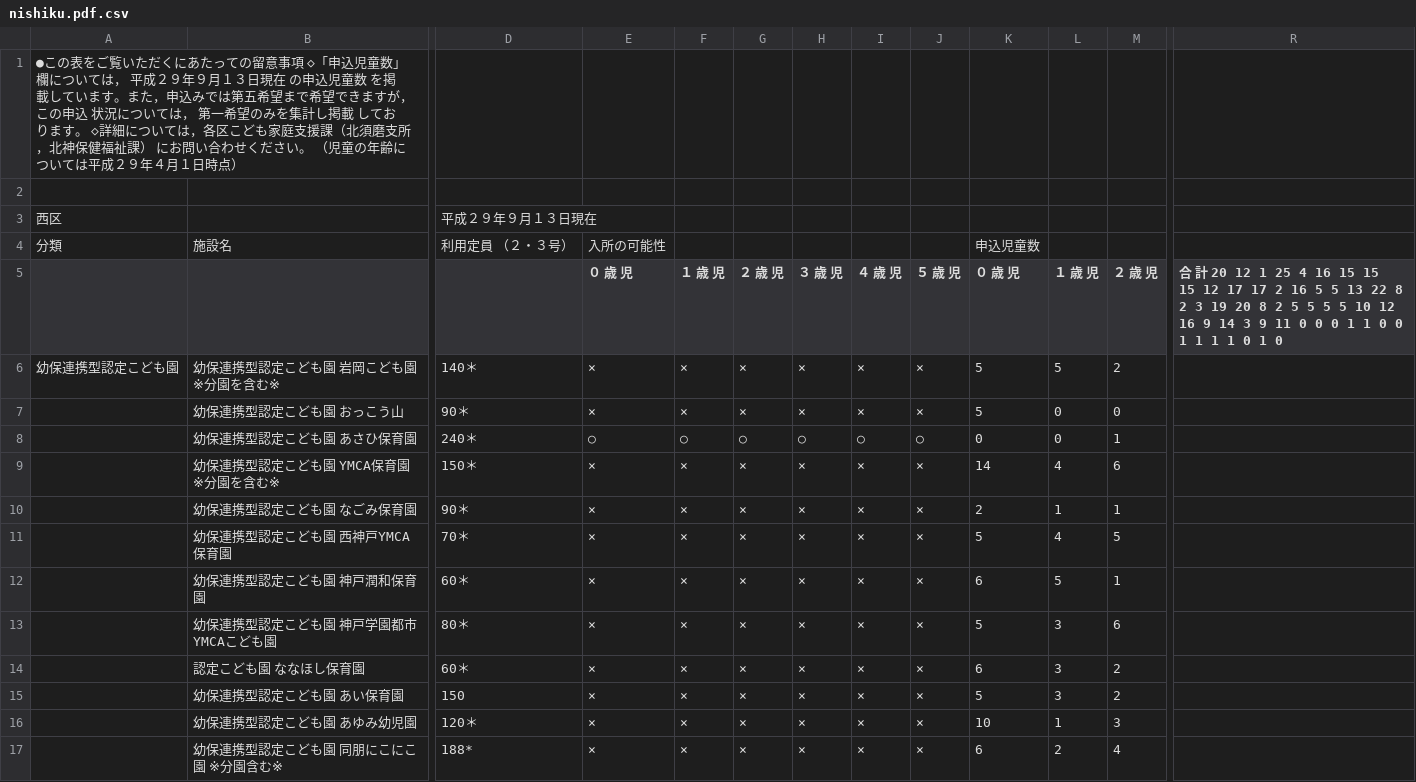
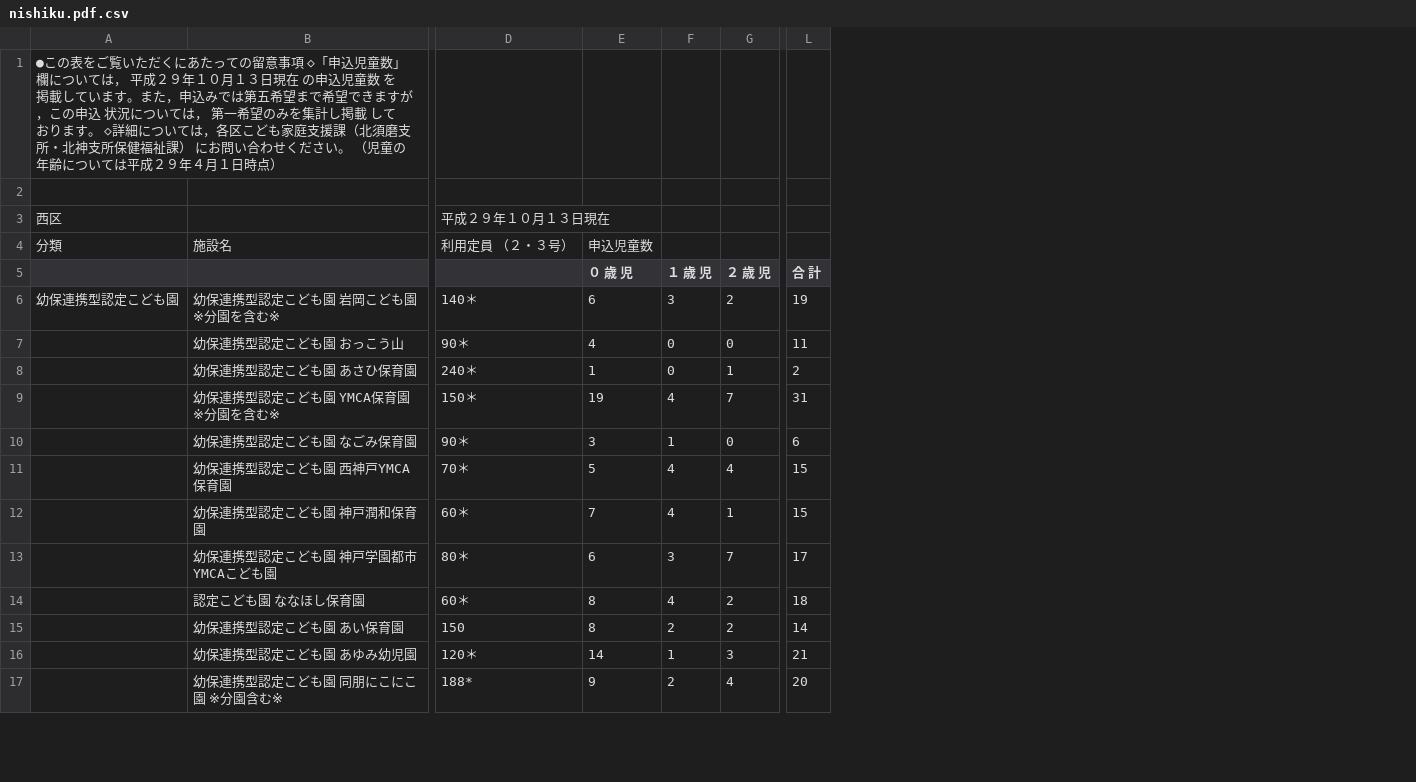
Before and after one commit to hkwi/our-data, a CSV file: nursery/nishiku.pdf.csv, drawn as a sheet; only a part is shown, gaps mark what is left out; removed rows and columns are numbered as before the commit, all else as after; the diff covers the shown part only; the diff names each change by its address in the sheet, - before the commit and + after, or states it on an @@ line.

Commit message:
[nursery] sync with upstream

```diff
--- a/nursery/nishiku.pdf.csv
+++ b/nursery/nishiku.pdf.csv
-column E (０ 歳 児), row 4: 入所の可能性; rows 6-17: × | × | ○ | × | × | × | × | × | × | × | × | ×
-column F (１ 歳 児), rows 6-17: × | × | ○ | × | × | × | × | × | × | × | × | ×
-column G (２ 歳 児), rows 6-17: × | × | ○ | × | × | × | × | × | × | × | × | ×
-column H (３ 歳 児), rows 6-17: × | × | ○ | × | × | × | × | × | × | × | × | ×
-column I (４ 歳 児), rows 6-17: × | × | ○ | × | × | × | × | × | × | × | × | ×
-column J (５ 歳 児), rows 6-17: × | × | ○ | × | × | × | × | × | × | × | × | ×
-column R, row 5: 合 計 20 12 1 25 4 16 15 15 15 12 17 17 2 16 5 5 13 22 8 2 3 19 20 8 2 5 5 5 5 10 12 16 9 14 3 9 11 0 0 0 1 1 0 0 1 1 1 1 0 1 0
+column L (合 計), rows 6-17: 19 | 11 | 2 | 31 | 6 | 15 | 15 | 17 | 18 | 14 | 21 | 20
-A1: …成２９年９月１３日現在 の申込児童数 を掲載しています。また，申込みでは第五希望まで希望できますが，この申込 状況については， 第一希望のみを集計し掲載 しております。 ◇詳細については，各区こども家庭支援課（北須磨支所，北神保健福祉…
+A1: …成２９年１０月１３日現在 の申込児童数 を掲載しています。また，申込みでは第五希望まで希望できますが，この申込 状況については， 第一希望のみを集計し掲載 しております。 ◇詳細については，各区こども家庭支援課（北須磨支所・北神支所保健福祉…
-D3: 平成２９年９月１３日現在
+D3: 平成２９年１０月１３日現在
-E6 (０ 歳 児): 5
+E6 (０ 歳 児): 6
-F6 (１ 歳 児): 5
+F6 (１ 歳 児): 3
-E7 (０ 歳 児): 5
+E7 (０ 歳 児): 4
-E8 (０ 歳 児): 0
+E8 (０ 歳 児): 1
-E9 (０ 歳 児): 14
+E9 (０ 歳 児): 19
-G9 (２ 歳 児): 6
+G9 (２ 歳 児): 7
-E10 (０ 歳 児): 2
+E10 (０ 歳 児): 3
-G10 (２ 歳 児): 1
+G10 (２ 歳 児): 0
-G11 (２ 歳 児): 5
+G11 (２ 歳 児): 4
-E12 (０ 歳 児): 6
+E12 (０ 歳 児): 7
-F12 (１ 歳 児): 5
+F12 (１ 歳 児): 4
-E13 (０ 歳 児): 5
+E13 (０ 歳 児): 6
-G13 (２ 歳 児): 6
+G13 (２ 歳 児): 7
-E14 (０ 歳 児): 6
+E14 (０ 歳 児): 8
-F14 (１ 歳 児): 3
+F14 (１ 歳 児): 4
-E15 (０ 歳 児): 5
+E15 (０ 歳 児): 8
-F15 (１ 歳 児): 3
+F15 (１ 歳 児): 2
-E16 (０ 歳 児): 10
+E16 (０ 歳 児): 14
-E17 (０ 歳 児): 6
+E17 (０ 歳 児): 9
```
Also changed, not shown: 43 edited cells elsewhere in this file, nursery/chuoku.pdf.csv, nursery/higasinadaku.pdf.csv, 21 other files.
